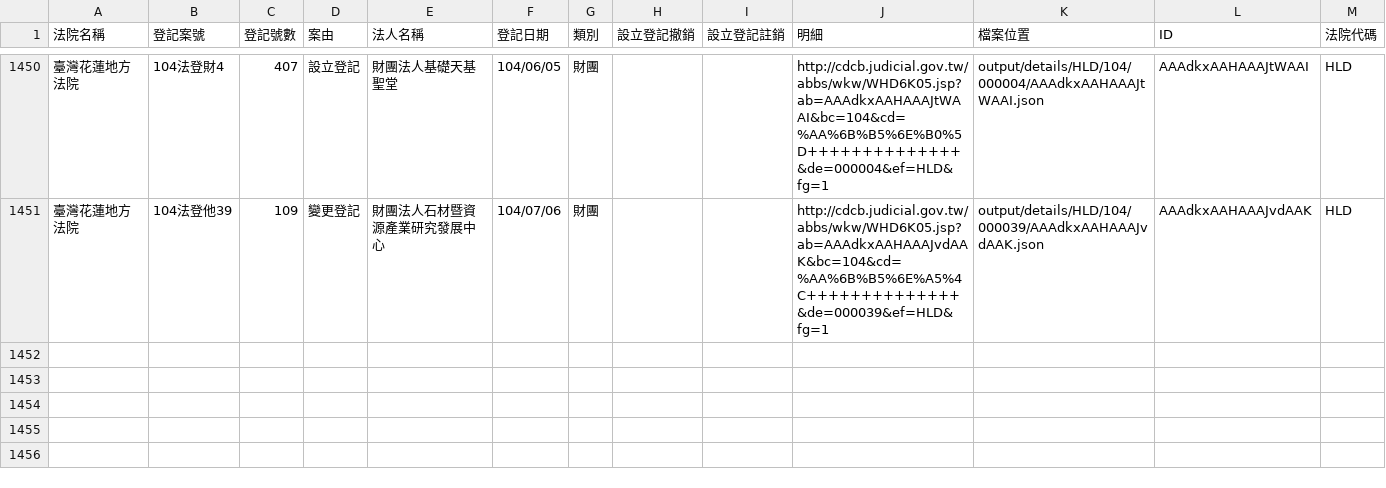
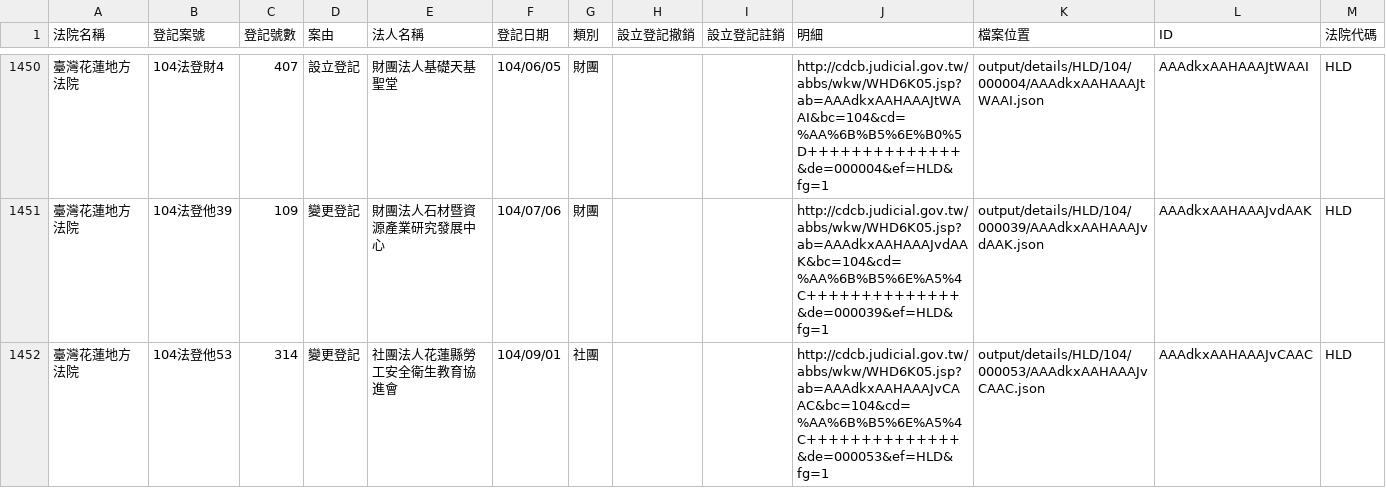
Before and after one commit to taichunmin/foundationtw, a CSV file: output/lists/HLD.csv, drawn as a sheet; only a part is shown, gaps mark what is left out.

Commit message:
update datasets @ 2015-09-04 02:00:01

```diff
--- a/output/lists/HLD.csv
+++ b/output/lists/HLD.csv
@@ -1451 +1451,2 @@
 臺灣花蓮地方法院,104法登他39,109,變更登記,財團法人石材暨資源產業研究發展中心,104/07/06,財團,,,http://cdcb.judicial.gov.tw/abbs/wkw/WHD6K05.jsp?ab=AAAdkxAAHAAAJvdAAK&bc=104&cd=%AA%6B%B5%6E%A5%4C++++++++++++++&de=000039&ef=HLD&fg=1,output/details/HLD/104/000039/AAAdkxAAHAAAJvdAAK.json,AAAdkxAAHAAAJvdAAK,HLD
+臺灣花蓮地方法院,104法登他53,314,變更登記,社團法人花蓮縣勞工安全衛生教育協進會,104/09/01,社團,,,http://cdcb.judicial.gov.tw/abbs/wkw/WHD6K05.jsp?ab=AAAdkxAAHAAAJvCAAC&bc=104&cd=%AA%6B%B5%6E%A5%4C++++++++++++++&de=000053&ef=HLD&fg=1,output/details/HLD/104/000053/AAAdkxAAHAAAJvCAAC.json,AAAdkxAAHAAAJvCAAC,HLD
```
Also changed, not shown: 1 other file.
